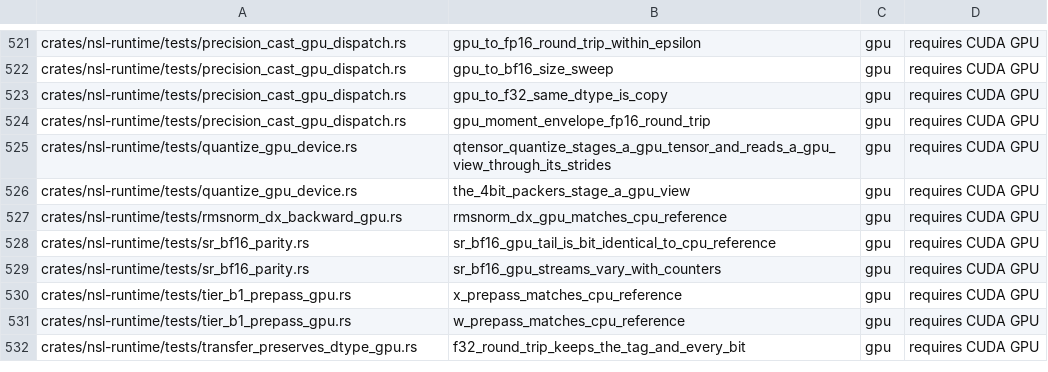
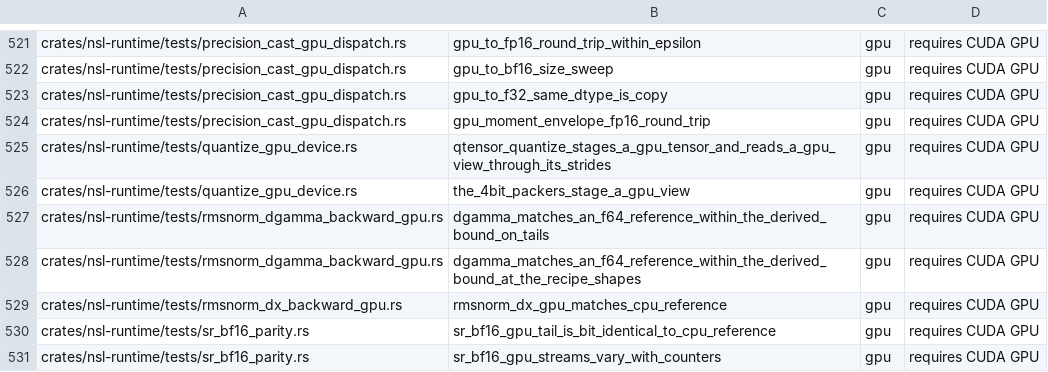
Before and after one commit to bwiemz/NSL, a TSV file: ci/gpu-cert-manifest.tsv, drawn as a sheet; only a part is shown, gaps mark what is left out; the shorter side is filled out with more unchanged rows; the diff names each change by its address in the sheet, - before the commit and + after, or states it on an @@ line.

```diff
--- a/ci/gpu-cert-manifest.tsv
+++ b/ci/gpu-cert-manifest.tsv
+row 527: crates/nsl-runtime/tests/rmsnorm_dgamma_backward_gpu.rs | dgamma_matches_an_f64_reference_within_the_derived_bound_on_tails | gpu | requires CUDA GPU
+row 528: crates/nsl-runtime/tests/rmsnorm_dgamma_backward_gpu.rs | dgamma_matches_an_f64_reference_within_the_derived_bound_at_the_recipe_shapes | gpu | requires CUDA GPU
```
Also changed, not shown: 8 other files.
